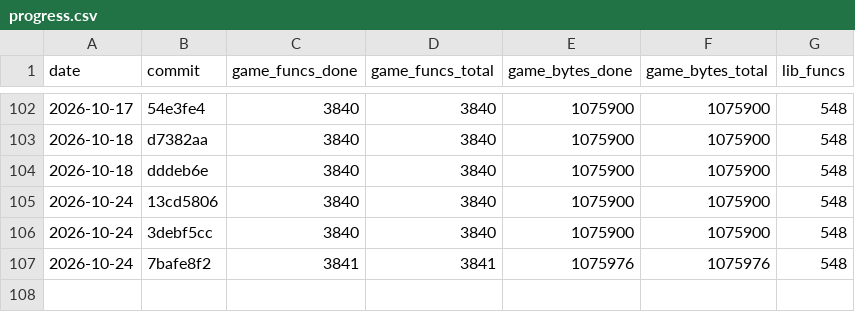
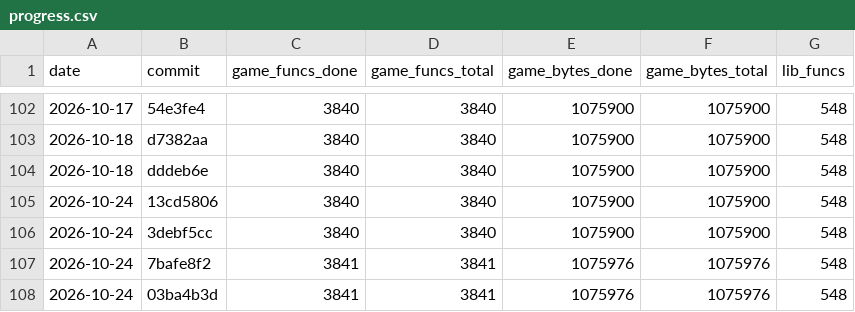
Before and after one commit to maurizi/ff9-decomp, a CSV file: docs/progress.csv, drawn as a sheet; only a part is shown, gaps mark what is left out; the diff names each change by its address in the sheet, - before the commit and + after, or states it on an @@ line.

```diff
--- a/docs/progress.csv
+++ b/docs/progress.csv
+row 108: 2026-10-24 | 03ba4b3d | 3841 | 3841 | 1075976 | 1075976 | 548
```
Also changed, not shown: docs/naming.csv.
